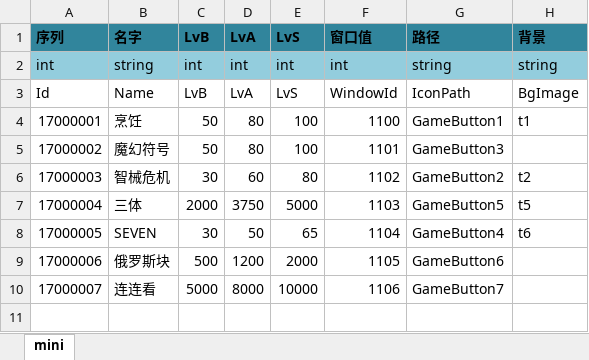
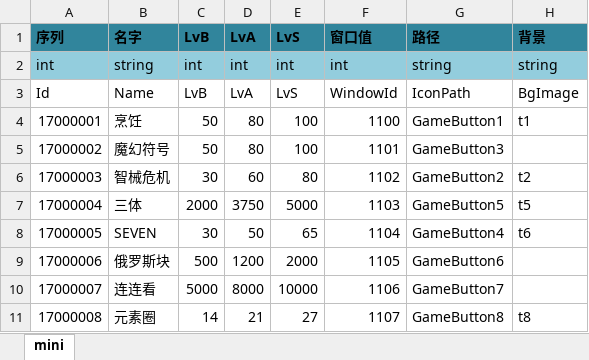
Before and after one commit to realeternia/TOMClassic, an Excel workbook: ConfigData/Xlsx/Minigame.xlsx, sheet mini, drawn as a sheet; values as stored, in another font and other column widths than the file's, no borders; table styles not drawn; the diff names each change by its address in the sheet, - before the commit and + after, or states it on an @@ line.

Commit message:
finish the element rim game

```diff
--- a/ConfigData/Xlsx/Minigame.xlsx (sheet mini)
+++ b/ConfigData/Xlsx/Minigame.xlsx (sheet mini)
+row 11: 17000008 | 元素圈 | 14 | 21 | 27 | 1107 | GameButton8 | t8
```
Also changed, not shown: 9 other files.
